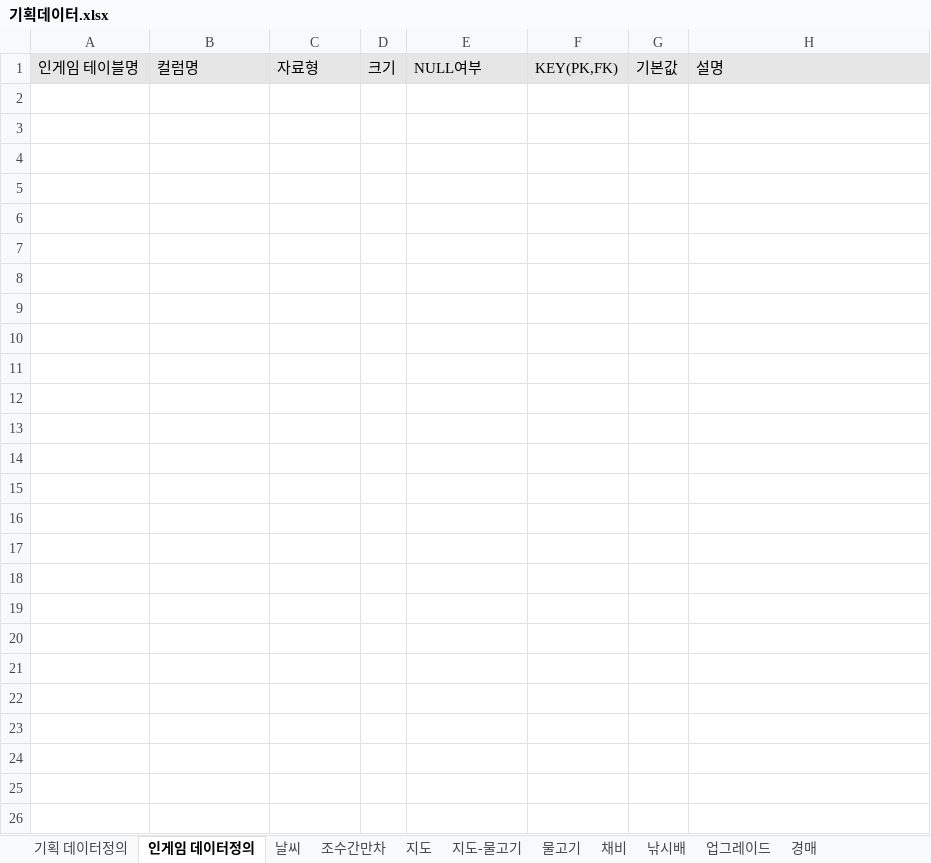
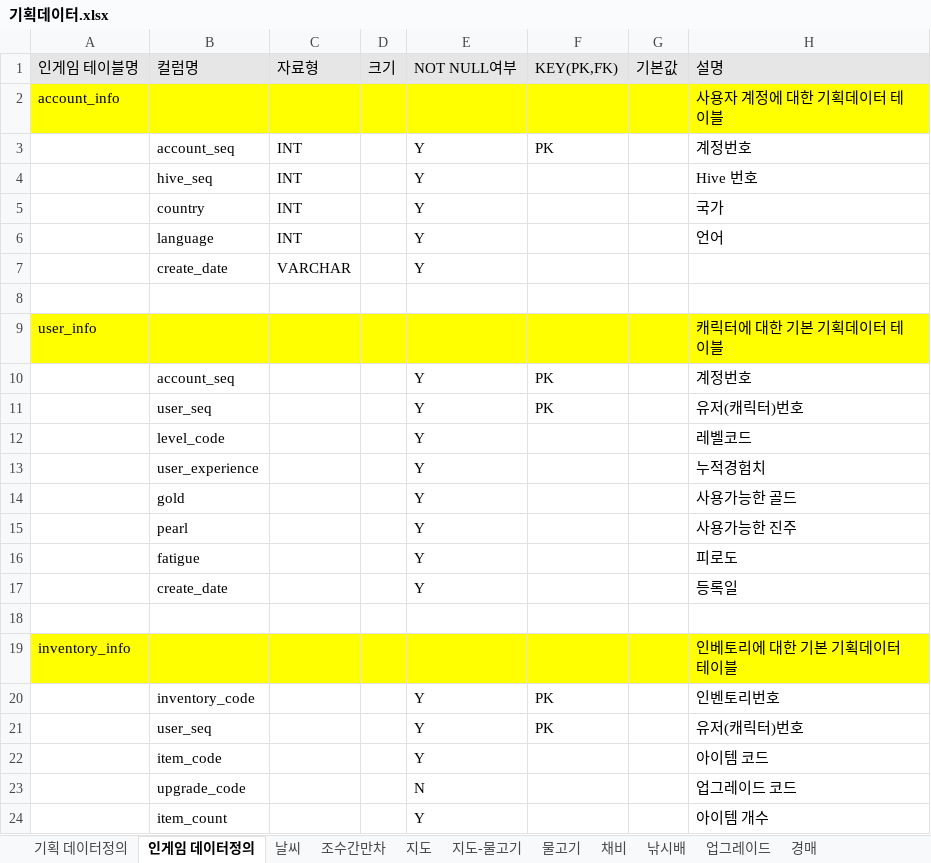
Before and after one commit to pgh97/game-project, an Excel workbook: 기획데이터/기획데이터.xlsx, sheet 인게임 데이터정의, drawn as a sheet; values as stored, in another font and other column widths than the file's, no borders; the diff names each change by its address in the sheet, - before the commit and + after, or states it on an @@ line.

Commit message:
기획데이터 정의 일부 수정 및 추가

```diff
--- a/기획데이터/기획데이터.xlsx (sheet 인게임 데이터정의)
+++ b/기획데이터/기획데이터.xlsx (sheet 인게임 데이터정의)
-E1: NULL여부
+E1: NOT NULL여부
+row 2: account_info |  |  |  |  |  |  | 사용자 계정에 대한 기획데이터 테이블
+row 3:  | account_seq | INT |  | Y | PK |  | 계정번호
+row 4:  | hive_seq | INT |  | Y |  |  | Hive 번호
+row 5:  | country | INT |  | Y |  |  | 국가
+row 6:  | language | INT |  | Y |  |  | 언어
+row 7:  | create_date | VARCHAR |  | Y
+row 8: (empty)
+row 9: user_info |  |  |  |  |  |  | 캐릭터에 대한 기본 기획데이터 테이블
+row 10:  | account_seq |  |  | Y | PK |  | 계정번호
+row 11:  | user_seq |  |  | Y | PK |  | 유저(캐릭터)번호
+row 12:  | level_code |  |  | Y |  |  | 레벨코드
+row 13:  | user_experience |  |  | Y |  |  | 누적경험치
+row 14:  | gold |  |  | Y |  |  | 사용가능한 골드
+row 15:  | pearl |  |  | Y |  |  | 사용가능한 진주
+row 16:  | fatigue |  |  | Y |  |  | 피로도
+row 17:  | create_date |  |  | Y |  |  | 등록일
+row 18: (empty)
+row 19: inventory_info |  |  |  |  |  |  | 인베토리에 대한 기본 기획데이터 테이블
+row 20:  | inventory_code |  |  | Y | PK |  | 인벤토리번호
+row 21:  | user_seq |  |  | Y | PK |  | 유저(캐릭터)번호
+row 22:  | item_code |  |  | Y |  |  | 아이템 코드
+row 23:  | upgrade_code |  |  | N |  |  | 업그레이드 코드
+row 24:  | item_count |  |  | Y |  |  | 아이템 개수
```
Also changed, not shown: sheet 기획 데이터정의.
